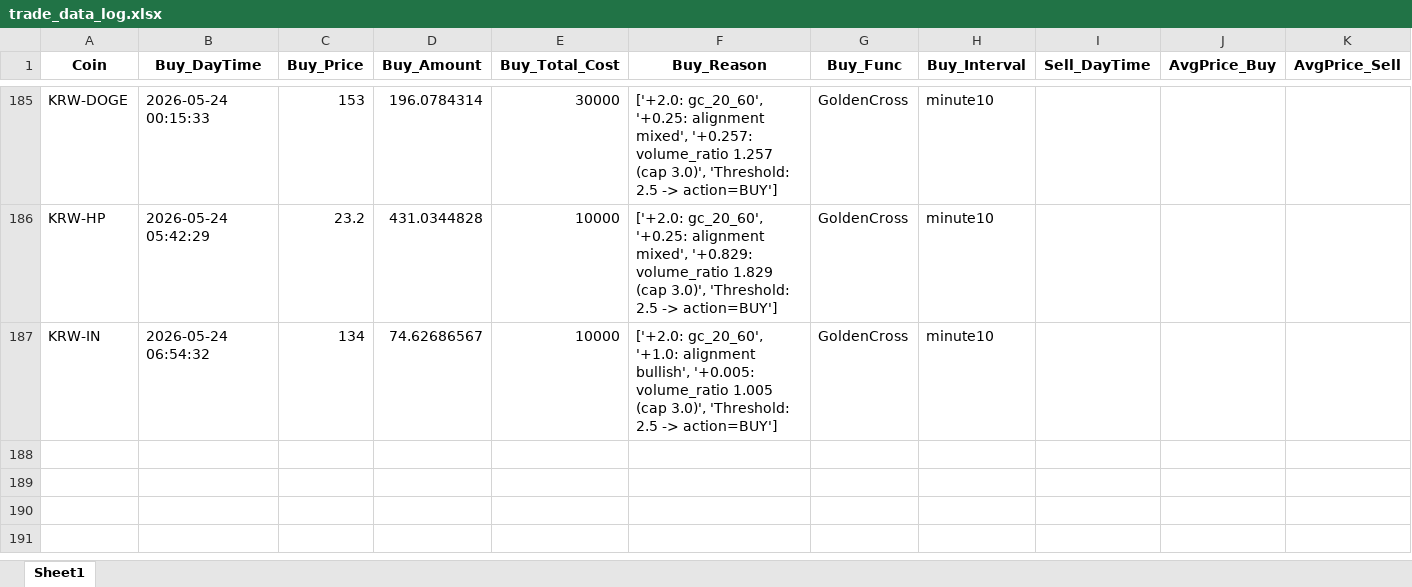
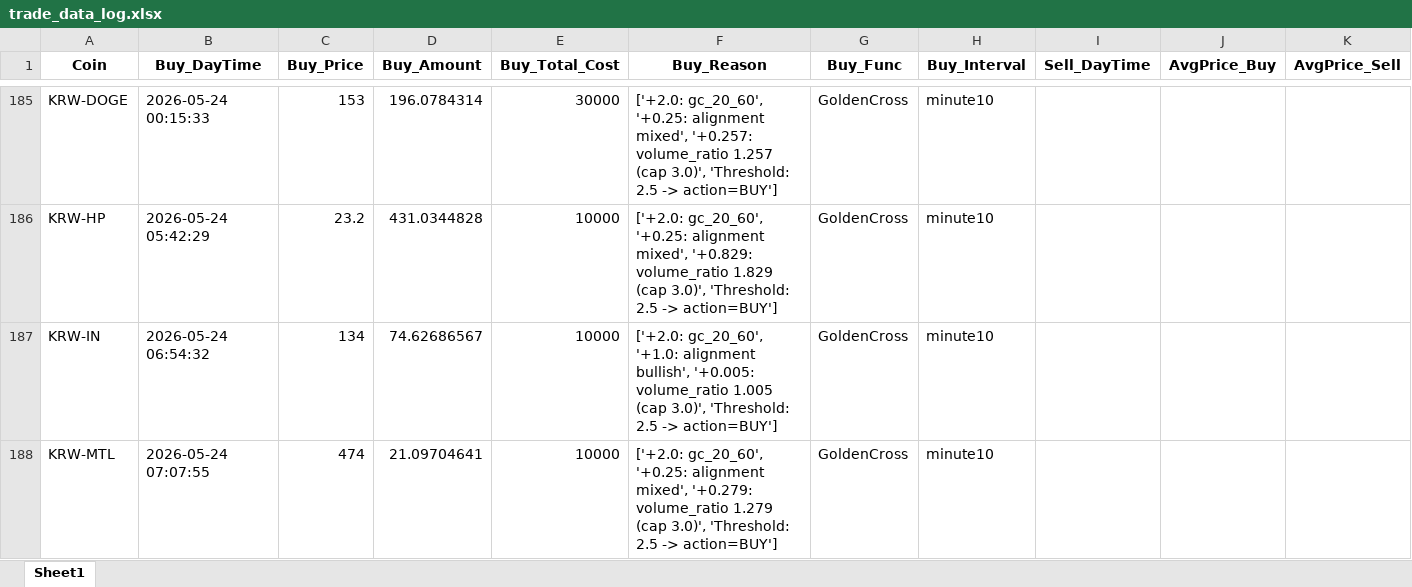
Before and after one commit to koala0111/koala0111.github.io, an Excel workbook: data/trade_data_log.xlsx, sheet Sheet1, drawn as a sheet; only a part is shown, gaps mark what is left out; values as stored, in another font and other column widths than the file's, no borders; rows hold the shown columns only; the diff names each change by its address in the sheet, - before the commit and + after, or states it on an @@ line.

Commit message:
Update data/trade_data_log.xlsx (2026-05-24 07:07:56 KST)

```diff
--- a/data/trade_data_log.xlsx (sheet Sheet1)
+++ b/data/trade_data_log.xlsx (sheet Sheet1)
+row 188: KRW-MTL | 2026-05-24 07:07:55 | 474 | 21.09704641 | 10000 | ['+2.0: gc_20_60', '+0.25: alignment mixed', '+0.279: volume_ratio 1.279 (cap 3.0)', 'Threshold: 2.5 -> action=BUY'] | GoldenCross | minute10
```
